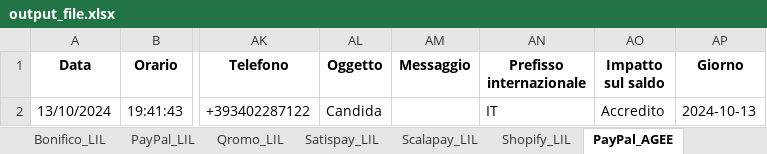
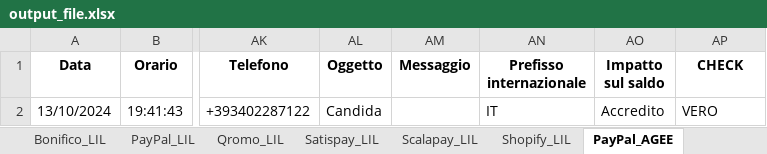
Before and after one commit to levels-tech/LM-analytics, an Excel workbook: output_file.xlsx, sheet PayPal_AGEE, drawn as a sheet; only a part is shown, gaps mark what is left out; values as stored, in another font and other column widths than the file's, no borders; the diff names each change by its address in the sheet, - before the commit and + after, or states it on an @@ line.

```diff
--- a/output_file.xlsx (sheet PayPal_AGEE)
+++ b/output_file.xlsx (sheet PayPal_AGEE)
-AP1: Giorno
+AP1: CHECK
-AP2 (CHECK): 2024-10-13
+AP2 (CHECK): VERO
```
Also changed, not shown: sheet PayPal_LIL, sheet Shopify_LIL, sheet Qromo_LIL, sheet Satispay_LIL, sheet Scalapay_LIL, sheet Bonifico_LIL, 5 more sheets, ordini.xlsx, 10 other files.
